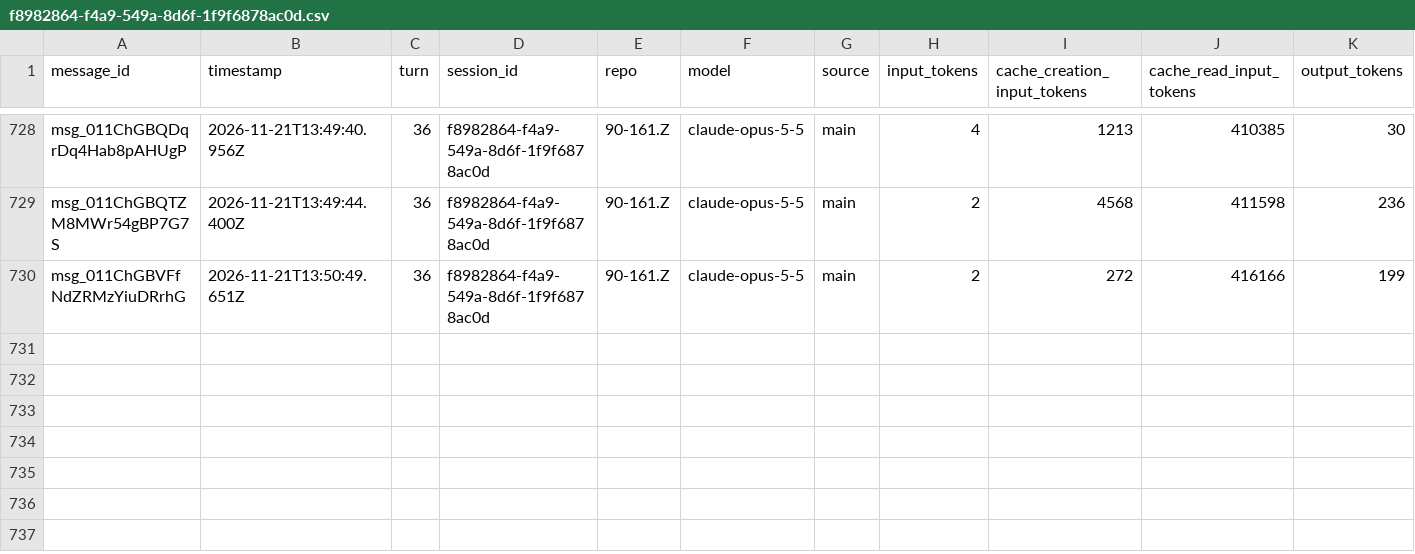
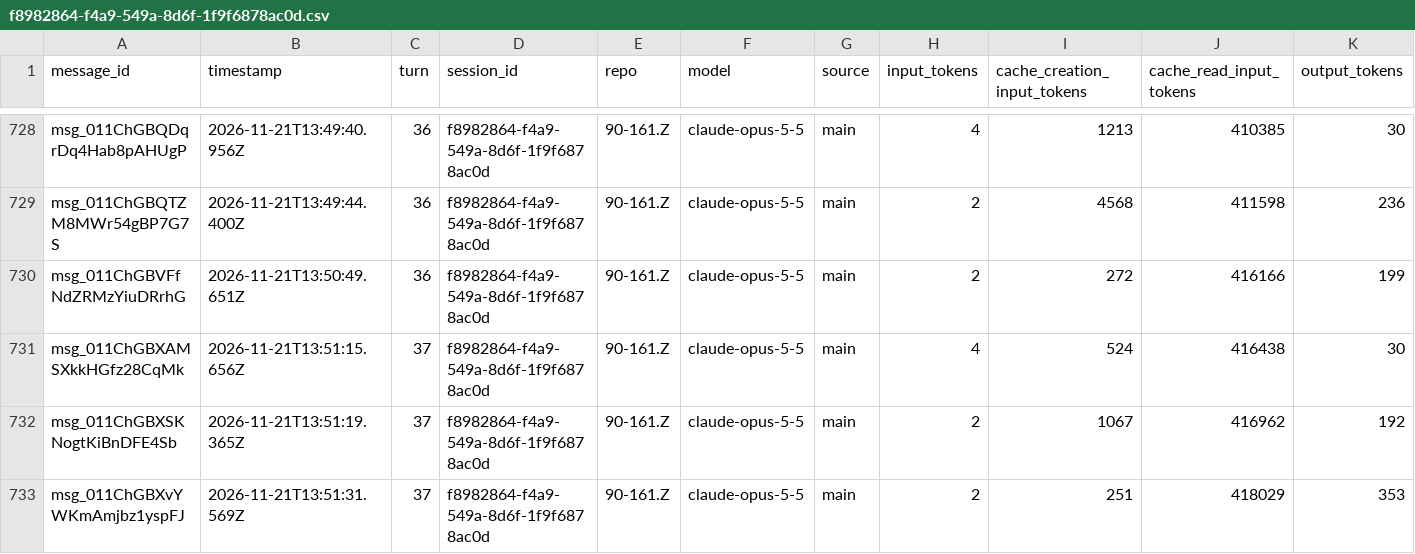
Before and after one commit to rhope-ops/90-161.Z, a CSV file: sessions/f8982864-f4a9-549a-8d6f-1f9f6878ac0d.csv, drawn as a sheet; only a part is shown, gaps mark what is left out; the diff names each change by its address in the sheet, - before the commit and + after, or states it on an @@ line.

```diff
--- a/sessions/f8982864-f4a9-549a-8d6f-1f9f6878ac0d.csv
+++ b/sessions/f8982864-f4a9-549a-8d6f-1f9f6878ac0d.csv
+row 731: msg_011ChGBXAMSXkkHGfz28CqMk | 2026-11-21T13:51:15.656Z | 37 | f8982864-f4a9-549a-8d6f-1f9f6878ac0d | 90-161.Z | claude-opus-5-5 | main | 4 | 524 | 416438 | 30
+row 732: msg_011ChGBXSKNogtKiBnDFE4Sb | 2026-11-21T13:51:19.365Z | 37 | f8982864-f4a9-549a-8d6f-1f9f6878ac0d | 90-161.Z | claude-opus-5-5 | main | 2 | 1067 | 416962 | 192
+row 733: msg_011ChGBXvYWKmAmjbz1yspFJ | 2026-11-21T13:51:31.569Z | 37 | f8982864-f4a9-549a-8d6f-1f9f6878ac0d | 90-161.Z | claude-opus-5-5 | main | 2 | 251 | 418029 | 353
```
